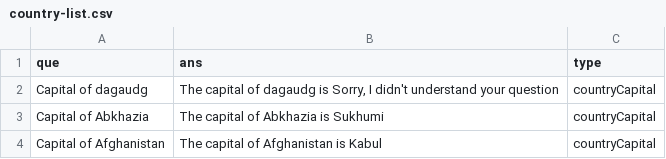
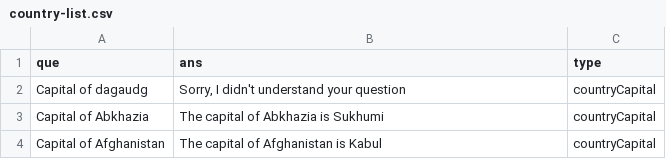
Before and after one commit to ovibaridar/Clean_Data_from_Data_frame, a CSV file: File/country-list.csv, drawn as a sheet; only a part is shown.

Commit message:
edit

```diff
--- a/File/country-list.csv
+++ b/File/country-list.csv
@@ -1,3 +1,3 @@
 que,ans,type
-Capital of dagaudg,"The capital of dagaudg is Sorry, I didn't understand your question",countryCapital
+Capital of dagaudg,"Sorry, I didn't understand your question",countryCapital
 Capital of Abkhazia,The capital of Abkhazia is Sukhumi,countryCapital
```
